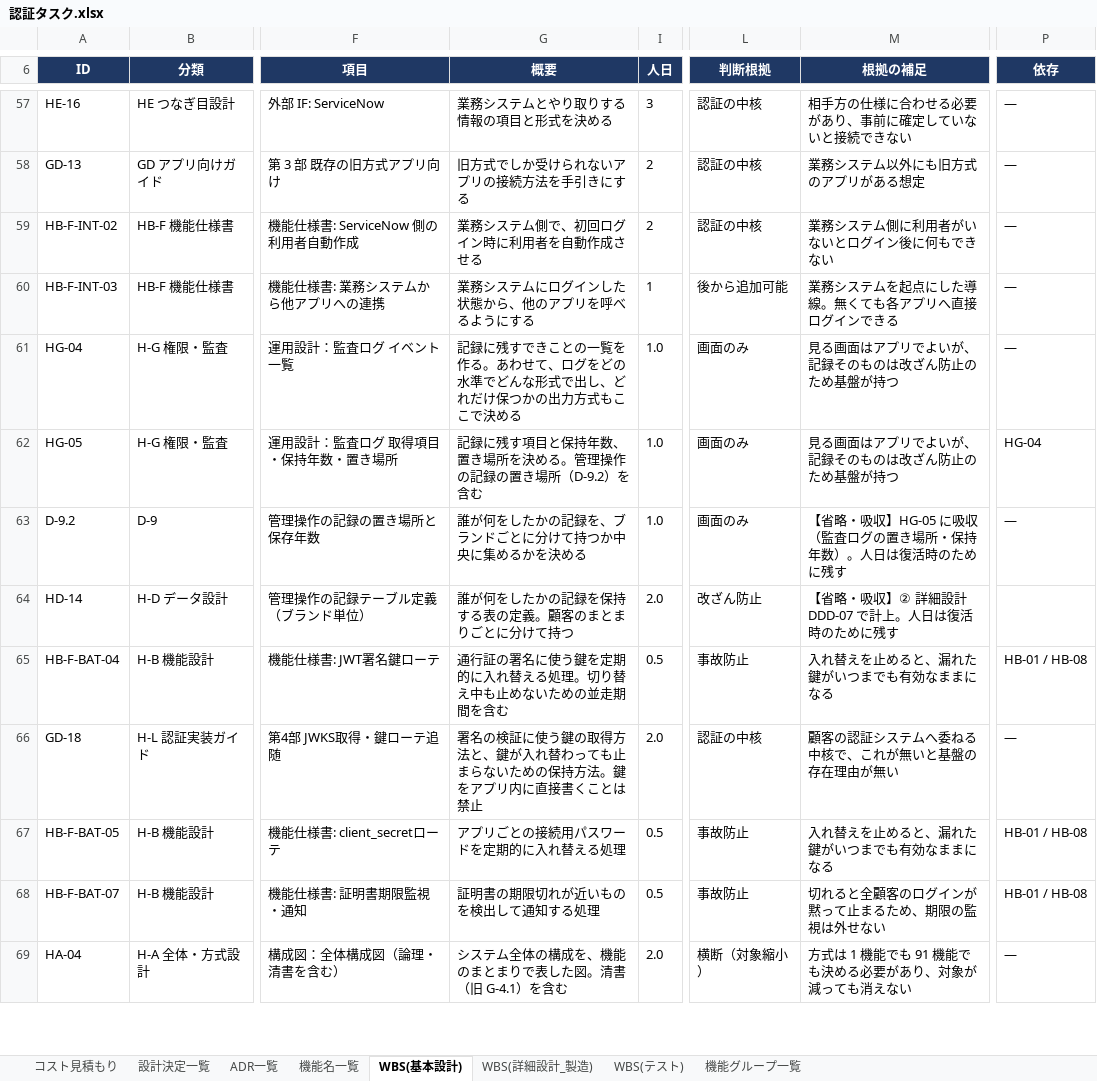
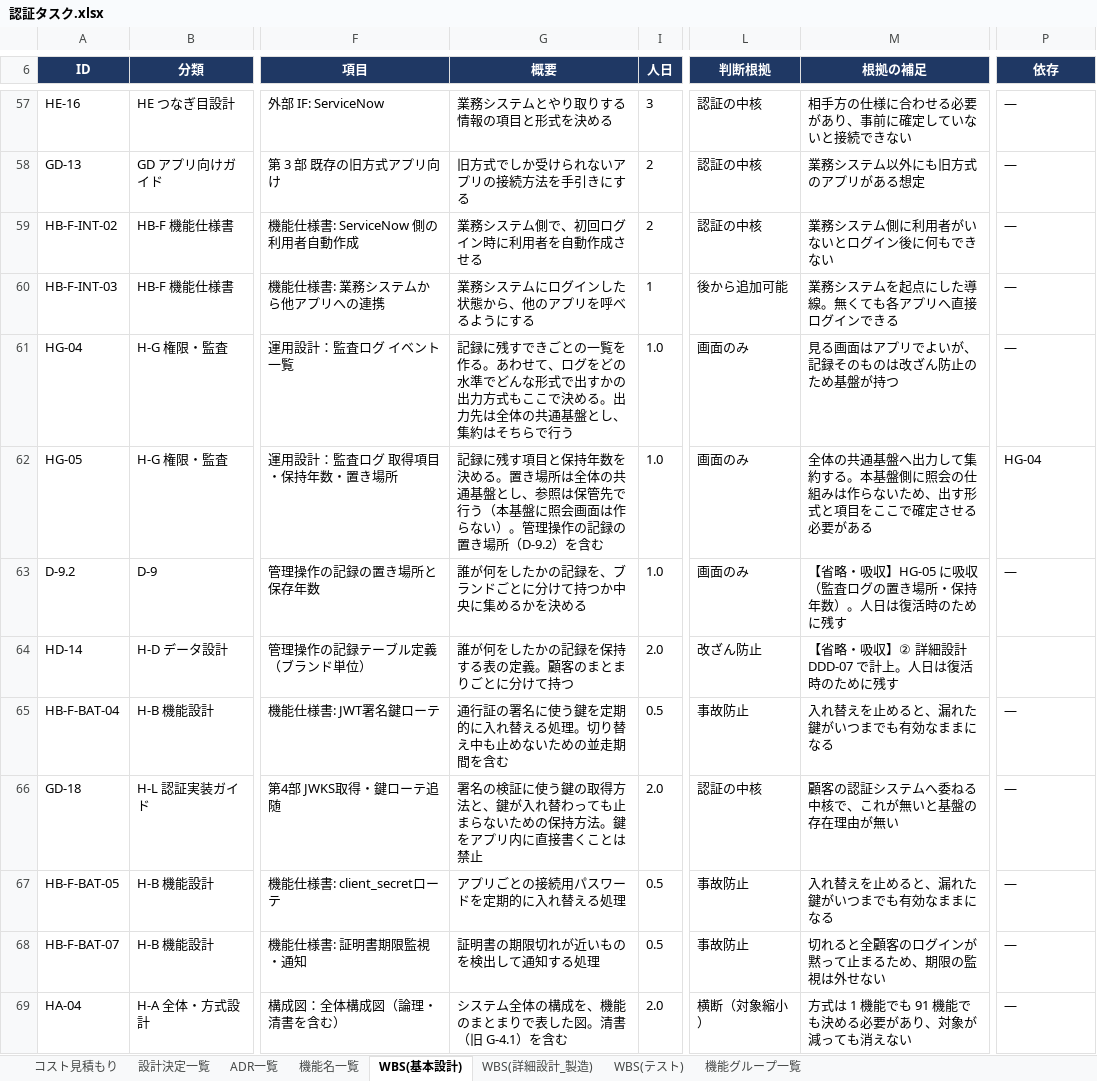
Before and after one commit to suepie/aws-atuh-poc, an Excel workbook: doc/excel/認証タスク.xlsx, sheet WBS(基本設計), drawn as a sheet; only a part is shown, gaps mark what is left out; values as stored, in another font and other column widths than the file's, no borders; conditional formats not drawn; the diff covers the shown part only; the diff names each change by its address in the sheet, - before the commit and + after, or states it on an @@ line.

Commit message:
基本設計修正、詳細設計前

```diff
--- a/doc/excel/認証タスク.xlsx (sheet WBS(基本設計))
+++ b/doc/excel/認証タスク.xlsx (sheet WBS(基本設計))
-G61 (概要): …残すできことの一覧を作る。あわせて、ログをどの水準でどんな形式で出し、どれだけ保つかの出力方式もここで決める
+G61 (概要): …残すできごとの一覧を作る。あわせて、ログをどの水準でどんな形式で出すかの出力方式もここで決める。出力先は全体の共通基盤とし、集約はそちらで行う
-G62 (概要): …保持年数、置き場所を決める。管理操…
+G62 (概要): …保持年数を決める。置き場所は全体の共通基盤とし、参照は保管先で行う（本基盤に照会画面は作らない）。管理操…
-M62 (根拠の補足): 見る画面はアプリでよいが、記録そのものは改ざん防止のため基盤が持つ
+M62 (根拠の補足): 全体の共通基盤へ出力して集約する。本基盤側に照会の仕組みは作らないため、出す形式と項目をここで確定させる必要がある
-P65 (依存): HB-01 / HB-08
+P65 (依存): —
-P67:P68 (依存): HB-01 / HB-08
+P67:P68 (依存): —
```
Also changed, not shown: 1 moved row and 39 edited cells elsewhere in this sheet, sheet 機能名一覧, sheet WBS(テスト).
